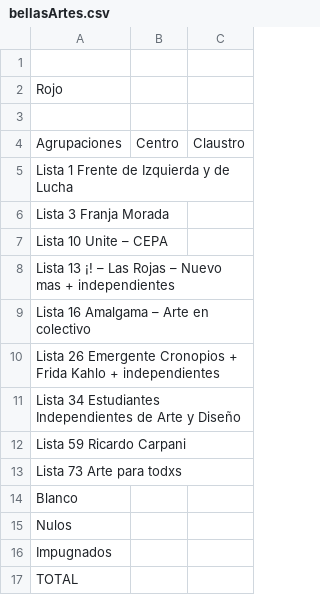
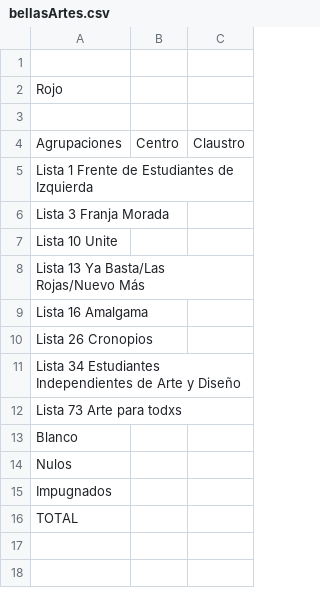
Before and after one commit to rvaena/eleccionesCSV, a CSV file: bellasArtes.csv, drawn as a sheet.

Commit message:
Update bellasArtes.csv

```diff
--- a/bellasArtes.csv
+++ b/bellasArtes.csv
@@ -4,10 +4,9 @@ Rojo,,
 Agrupaciones,Centro,Claustro,
-Lista 1 Frente de Izquierda y de Lucha,,,
+Lista 1 Frente de Estudiantes de Izquierda,,,
 Lista 3 Franja Morada,,,
-Lista 10 Unite – CEPA,,,
-Lista 13 ¡! – Las Rojas – Nuevo mas + independientes,,,
-Lista 16 Amalgama – Arte en colectivo,,,
-Lista 26 Emergente Cronopios + Frida Kahlo + independientes,,,
+Lista 10 Unite,,,
+Lista 13 Ya Basta/Las Rojas/Nuevo Más,,,
+Lista 16 Amalgama,,,
+Lista 26 Cronopios,,,
 Lista 34 Estudiantes Independientes de Arte y Diseño,,,	
-Lista 59 Ricardo Carpani,,,
 Lista 73 Arte para todxs,,,
```
